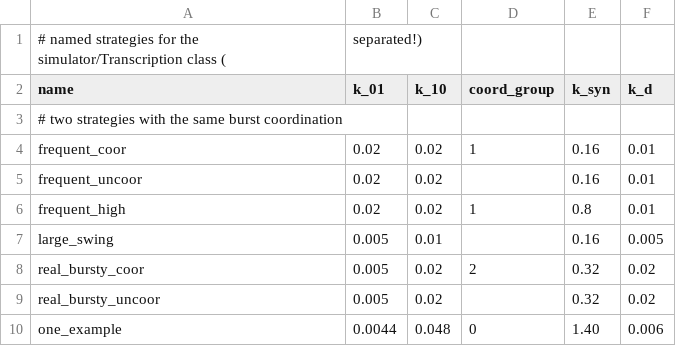
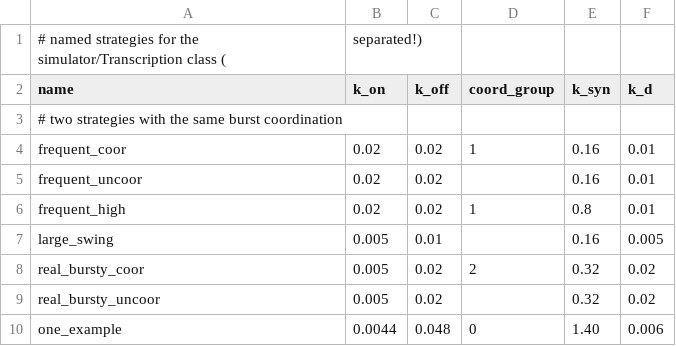
Before and after one commit to resharp/scBurstSim, a CSV file: data/strategies.csv, drawn as a sheet.

```diff
--- a/data/strategies.csv
+++ b/data/strategies.csv
@@ -1,3 +1,3 @@
 # named strategies for the simulator/Transcription class (; separated!)
-name;k_01;k_10;coord_group;k_syn;k_d
+name;k_on;k_off;coord_group;k_syn;k_d
 # two strategies with the same burst coordination
```
Also changed, not shown: 6 other files.
